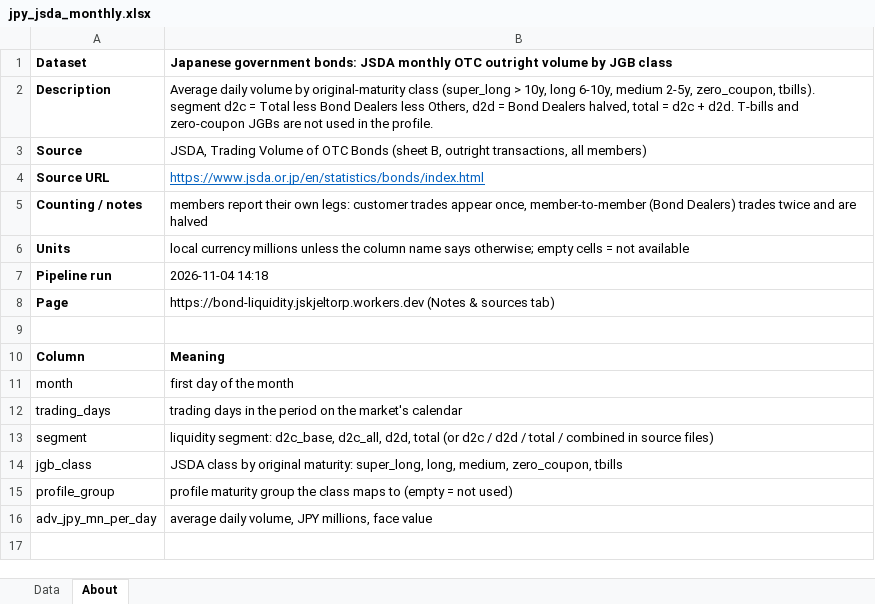
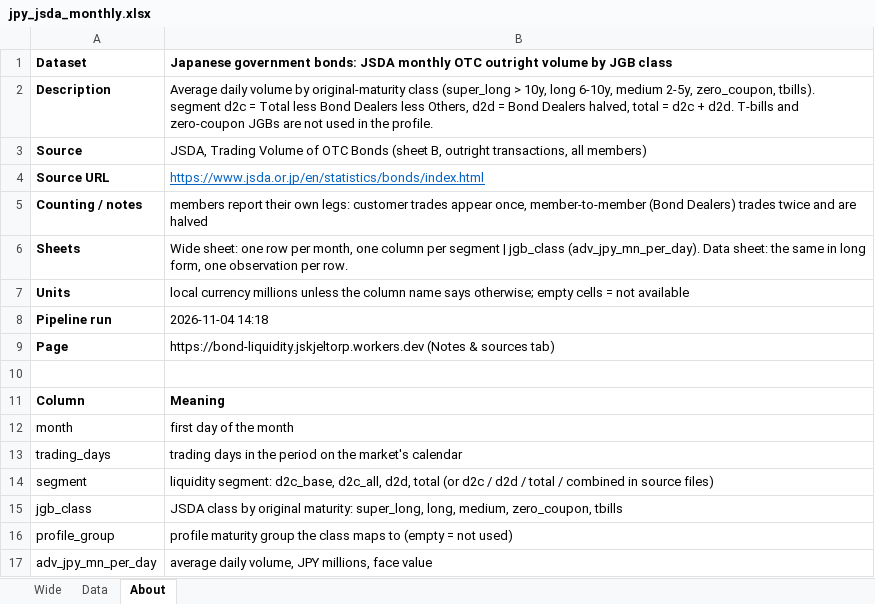
Before and after one commit to Jozzanova/Bond_liquidity_dashboard, an Excel workbook: site/data/jpy_jsda_monthly.xlsx, sheet About, drawn as a sheet; values as stored, in another font and other column widths than the file's, no borders; the diff names each change by its address in the sheet, - before the commit and + after, or states it on an @@ line.

```diff
--- a/site/data/jpy_jsda_monthly.xlsx (sheet About)
+++ b/site/data/jpy_jsda_monthly.xlsx (sheet About)
+sheet tab: Wide
+row 6: Sheets | Wide sheet: one row per month, one column per segment | jgb_class (adv_jpy_mn_per_day). Data sheet: the same in long form, one observation per row.
```
Also changed, not shown: site/data/bond_liquidity_all_datasets.xlsx, site/data/gbp_dmo_quarterly_bands.xlsx, 20 other files.
